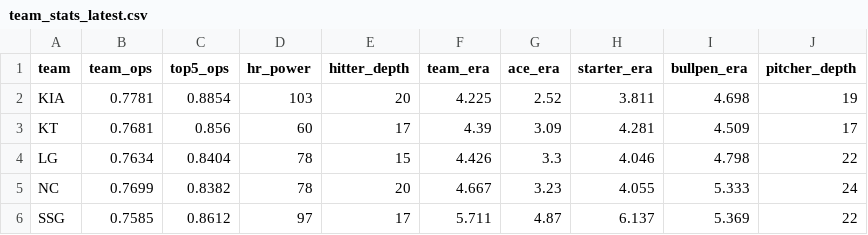
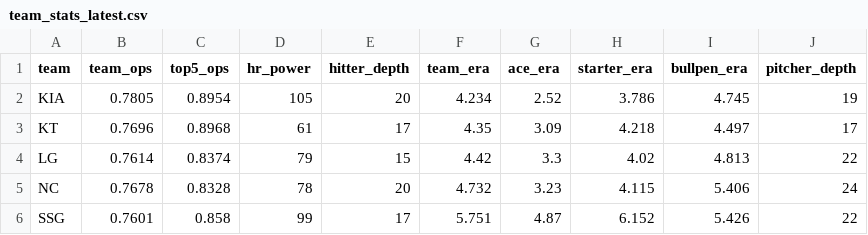
Before and after one commit to limanho001014-create/kbo-predictor-dynamic, a CSV file: data/team_stats_latest.csv, drawn as a sheet; only a part is shown; the diff covers the shown part only.

```diff
--- a/data/team_stats_latest.csv
+++ b/data/team_stats_latest.csv
@@ -1,6 +1,6 @@
 team,team_ops,top5_ops,hr_power,hitter_depth,team_era,ace_era,starter_era,bullpen_era,pitcher_depth
-KIA,0.7781,0.8854,103,20,4.225,2.52,3.811,4.698,19
-KT,0.7681,0.856,60,17,4.39,3.09,4.281,4.509,17
-LG,0.7634,0.8404,78,15,4.426,3.3,4.046,4.798,22
-NC,0.7699,0.8382,78,20,4.667,3.23,4.055,5.333,24
-SSG,0.7585,0.8612,97,17,5.711,4.87,6.137,5.369,22
+KIA,0.7805,0.8954,105,20,4.234,2.52,3.786,4.745,19
+KT,0.7696,0.8968,61,17,4.35,3.09,4.218,4.497,17
+LG,0.7614,0.8374,79,15,4.42,3.3,4.02,4.813,22
+NC,0.7678,0.8328,78,20,4.732,3.23,4.115,5.406,24
+SSG,0.7601,0.858,99,17,5.751,4.87,6.152,5.426,22
```
Also changed, not shown: 34 edited cells elsewhere in this file, data/games_history.csv, data/players_latest_hitter.csv, 7 other files.
